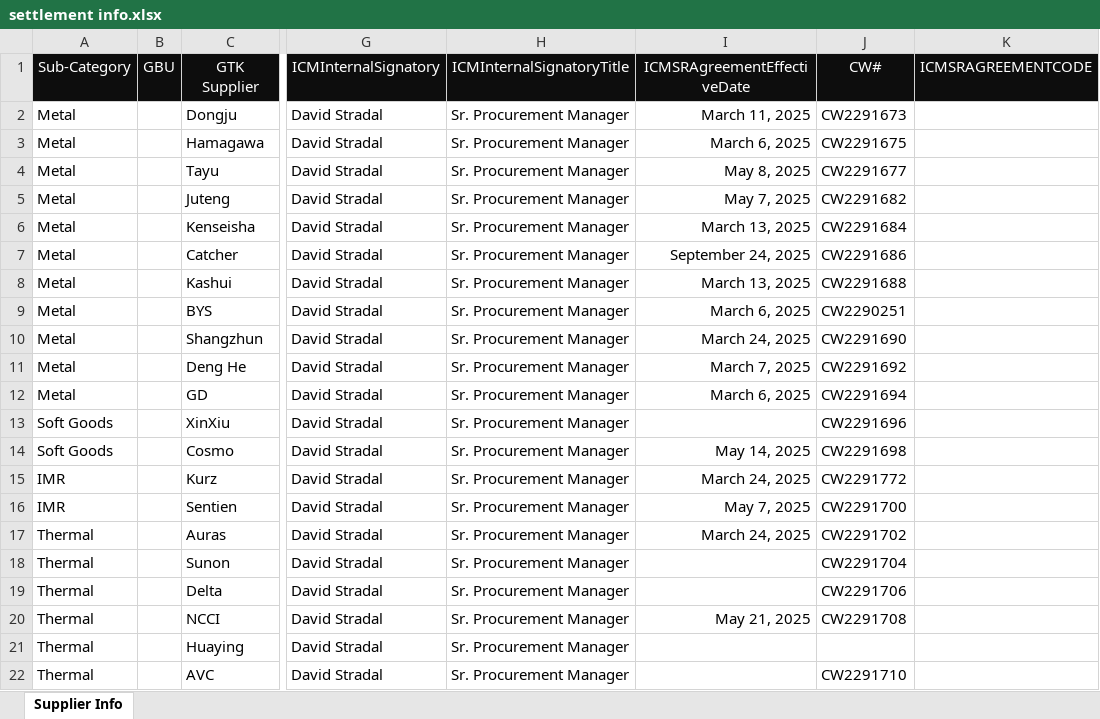
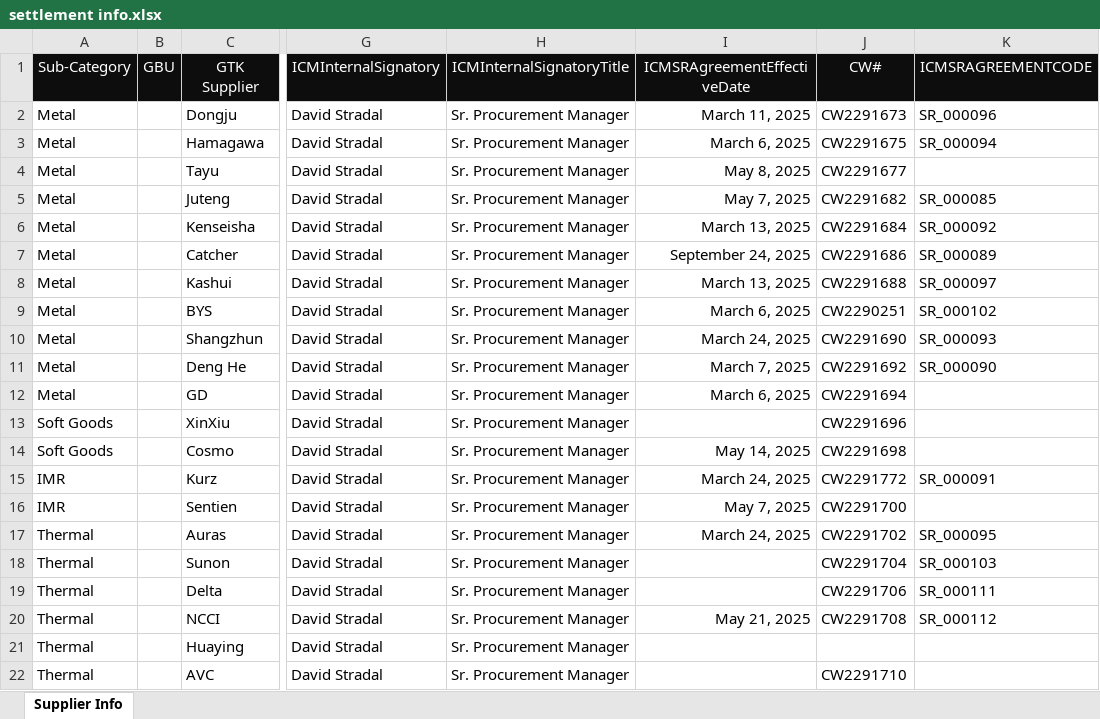
Before and after one commit to max84517/settlement-form-generator, an Excel workbook: data/settlement info/settlement info.xlsx, sheet Supplier Info, drawn as a sheet; only a part is shown, gaps mark what is left out; values as stored, in another font and other column widths than the file's, no borders; table styles not drawn; the diff names each change by its address in the sheet, - before the commit and + after, or states it on an @@ line.

Commit message:
update settlement info

```diff
--- a/data/settlement info/settlement info.xlsx (sheet Supplier Info)
+++ b/data/settlement info/settlement info.xlsx (sheet Supplier Info)
-K2: (empty)
+K2: SR_000096
-K3: (empty)
+K3: SR_000094
-K5: (empty)
+K5: SR_000085
-K6: (empty)
+K6: SR_000092
-K7: (empty)
+K7: SR_000089
-K8: (empty)
+K8: SR_000097
-K9: (empty)
+K9: SR_000102
-K10: (empty)
+K10: SR_000093
-K11: (empty)
+K11: SR_000090
-K15: (empty)
+K15: SR_000091
-K17: (empty)
+K17: SR_000095
-K18: (empty)
+K18: SR_000103
-K19: (empty)
+K19: SR_000111
-K20: (empty)
+K20: SR_000112
```
Also changed, not shown: formulas that keep their value.
